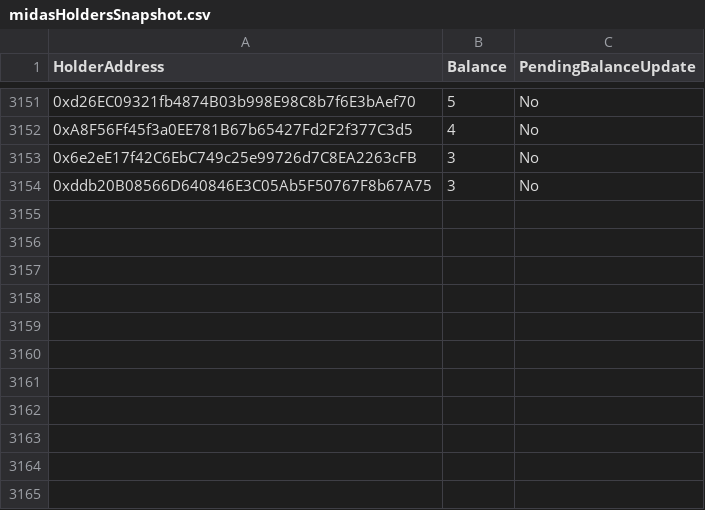
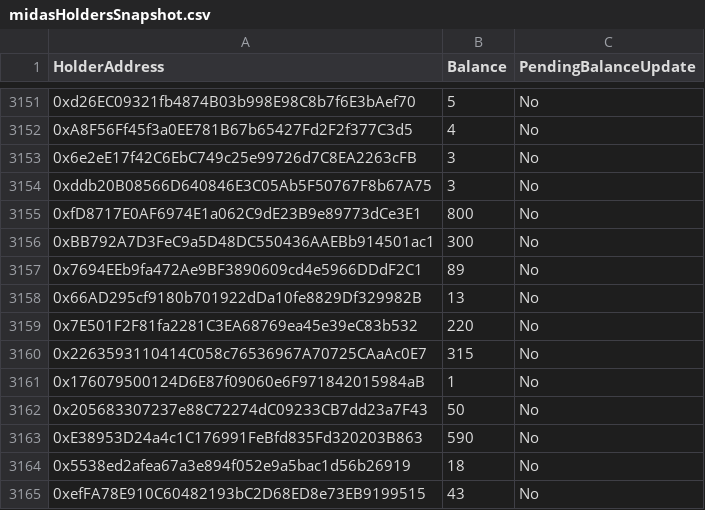
Before and after one commit to locus-finance/tokenomics, a CSV file: resources/csv/midasHoldersSnapshot.csv, drawn as a sheet; only a part is shown, gaps mark what is left out; the diff names each change by its address in the sheet, - before the commit and + after, or states it on an @@ line.

Commit message:
update midas claim list

```diff
--- a/resources/csv/midasHoldersSnapshot.csv
+++ b/resources/csv/midasHoldersSnapshot.csv
+row 3155: 0xfD8717E0AF6974E1a062C9dE23B9e89773dCe3E1 | 800 | No
+row 3156: 0xBB792A7D3FeC9a5D48DC550436AAEBb914501ac1 | 300 | No
+row 3157: 0x7694EEb9fa472Ae9BF3890609cd4e5966DDdF2C1 | 89 | No
+row 3158: 0x66AD295cf9180b701922dDa10fe8829Df329982B | 13 | No
+row 3159: 0x7E501F2F81fa2281C3EA68769ea45e39eC83b532 | 220 | No
+row 3160: 0x2263593110414C058c76536967A70725CAaAc0E7 | 315 | No
+row 3161: 0x176079500124D6E87f09060e6F971842015984aB | 1 | No
+row 3162: 0x205683307237e88C72274dC09233CB7dd23a7F43 | 50 | No
+row 3163: 0xE38953D24a4c1C176991FeBfd835Fd320203B863 | 590 | No
+row 3164: 0x5538ed2afea67a3e894f052e9a5bac1d56b26919 | 18 | No
+row 3165: 0xefFA78E910C60482193bC2D68ED8e73EB9199515 | 43 | No
```
